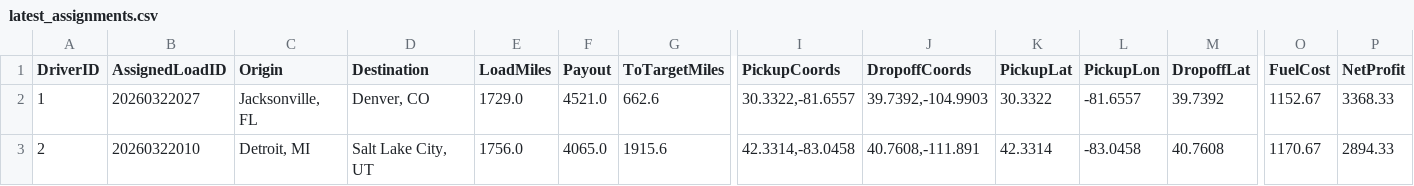
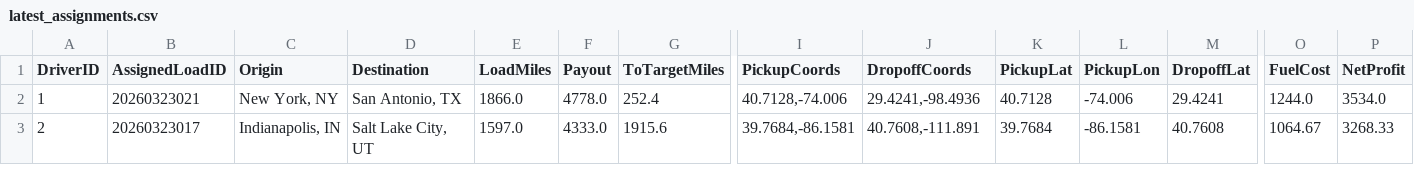
Before and after one commit to BryantPortfolio/truck-load-optimizer, a CSV file: latest_assignments.csv, drawn as a sheet; only a part is shown, gaps mark what is left out; the diff covers the shown part only; the diff names each change by its address in the sheet, - before the commit and + after, or states it on an @@ line.

```diff
--- a/latest_assignments.csv
+++ b/latest_assignments.csv
-B2 (AssignedLoadID): 20260322027
+B2 (AssignedLoadID): 20260323021
-C2 (Origin): Jacksonville, FL
+C2 (Origin): New York, NY
-D2 (Destination): Denver, CO
+D2 (Destination): San Antonio, TX
-E2 (LoadMiles): 1729.0
+E2 (LoadMiles): 1866.0
-F2 (Payout): 4521.0
+F2 (Payout): 4778.0
-G2 (ToTargetMiles): 662.6
+G2 (ToTargetMiles): 252.4
-I2 (PickupCoords): 30.3322,-81.6557
+I2 (PickupCoords): 40.7128,-74.006
-J2 (DropoffCoords): 39.7392,-104.9903
+J2 (DropoffCoords): 29.4241,-98.4936
-K2 (PickupLat): 30.3322
+K2 (PickupLat): 40.7128
-L2 (PickupLon): -81.6557
+L2 (PickupLon): -74.006
-M2 (DropoffLat): 39.7392
+M2 (DropoffLat): 29.4241
-O2 (FuelCost): 1152.67
+O2 (FuelCost): 1244.0
-P2 (NetProfit): 3368.33
+P2 (NetProfit): 3534.0
-B3 (AssignedLoadID): 20260322010
+B3 (AssignedLoadID): 20260323017
-C3 (Origin): Detroit, MI
+C3 (Origin): Indianapolis, IN
-E3 (LoadMiles): 1756.0
+E3 (LoadMiles): 1597.0
-F3 (Payout): 4065.0
+F3 (Payout): 4333.0
-I3 (PickupCoords): 42.3314,-83.0458
+I3 (PickupCoords): 39.7684,-86.1581
-K3 (PickupLat): 42.3314
+K3 (PickupLat): 39.7684
-L3 (PickupLon): -83.0458
+L3 (PickupLon): -86.1581
-O3 (FuelCost): 1170.67
+O3 (FuelCost): 1064.67
-P3 (NetProfit): 2894.33
+P3 (NetProfit): 3268.33
```
Also changed, not shown: 57 edited cells elsewhere in this file.
